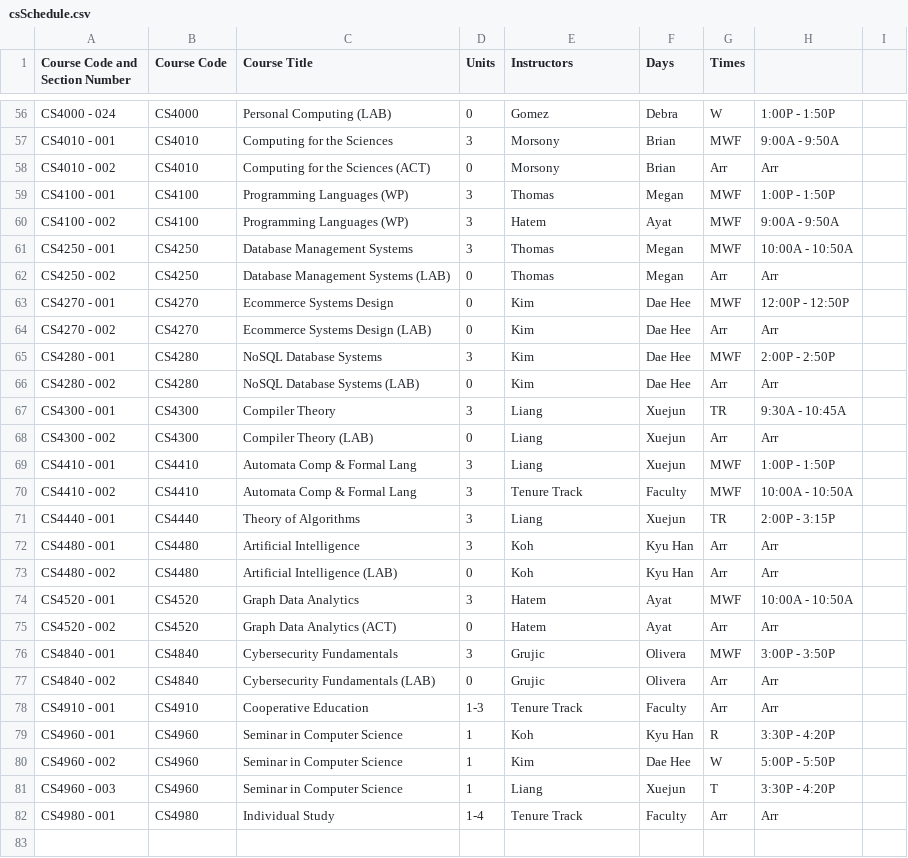
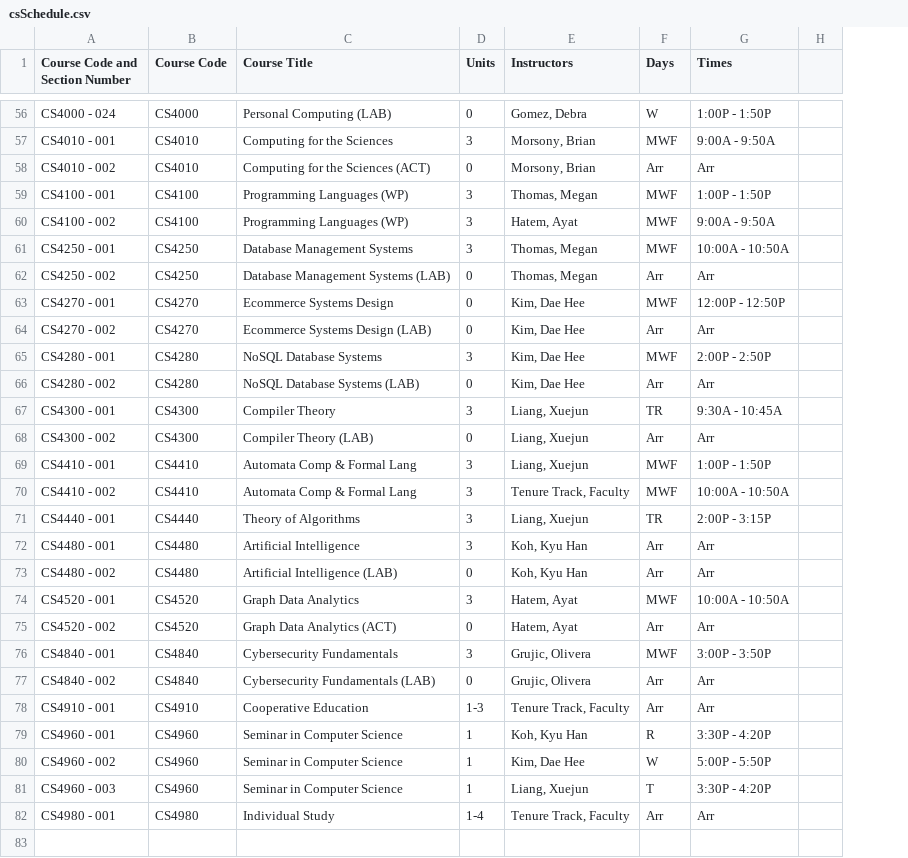
Before and after one commit to ChristianAlameda/HackStan, a CSV file: csSchedule.csv, drawn as a sheet; only a part is shown, gaps mark what is left out; removed rows and columns are numbered as before the commit, all else as after; the diff covers the shown part only; the diff names each change by its address in the sheet, - before the commit and + after, or states it on an @@ line.

Commit message:
updated instructor's names in csSchedule

```diff
--- a/csSchedule.csv
+++ b/csSchedule.csv
-column F (Days), rows 56-82: Debra | Brian | Brian | Megan | Ayat | Megan | Megan | Dae Hee | Dae Hee | Dae Hee | Dae Hee | Xuejun | Xuejun | Xuejun | Faculty | Xuejun | Kyu Han | Kyu Han | Ayat | Ayat | Olivera | Olivera | Faculty | Kyu Han | Dae Hee | Xuejun | Faculty
-F1: Times
+F1: Days
-G1: (empty)
+G1: Times
-E56 (Instructors): Gomez
+E56 (Instructors): Gomez, Debra
-E57:E58 (Instructors): Morsony
+E57:E58 (Instructors): Morsony, Brian
-E59 (Instructors): Thomas
+E59 (Instructors): Thomas, Megan
-E60 (Instructors): Hatem
+E60 (Instructors): Hatem, Ayat
-E61:E62 (Instructors): Thomas
+E61:E62 (Instructors): Thomas, Megan
-E63:E66 (Instructors): Kim
+E63:E66 (Instructors): Kim, Dae Hee
-E67:E69 (Instructors): Liang
+E67:E69 (Instructors): Liang, Xuejun
-E70 (Instructors): Tenure Track
+E70 (Instructors): Tenure Track, Faculty
-E71 (Instructors): Liang
+E71 (Instructors): Liang, Xuejun
-E72:E73 (Instructors): Koh
+E72:E73 (Instructors): Koh, Kyu Han
-E74:E75 (Instructors): Hatem
+E74:E75 (Instructors): Hatem, Ayat
-E76:E77 (Instructors): Grujic
+E76:E77 (Instructors): Grujic, Olivera
-E78 (Instructors): Tenure Track
+E78 (Instructors): Tenure Track, Faculty
-E79 (Instructors): Koh
+E79 (Instructors): Koh, Kyu Han
-E80 (Instructors): Kim
+E80 (Instructors): Kim, Dae Hee
-E81 (Instructors): Liang
+E81 (Instructors): Liang, Xuejun
-E82 (Instructors): Tenure Track
+E82 (Instructors): Tenure Track, Faculty
```
Also changed, not shown: 141 edited cells elsewhere in this file.
